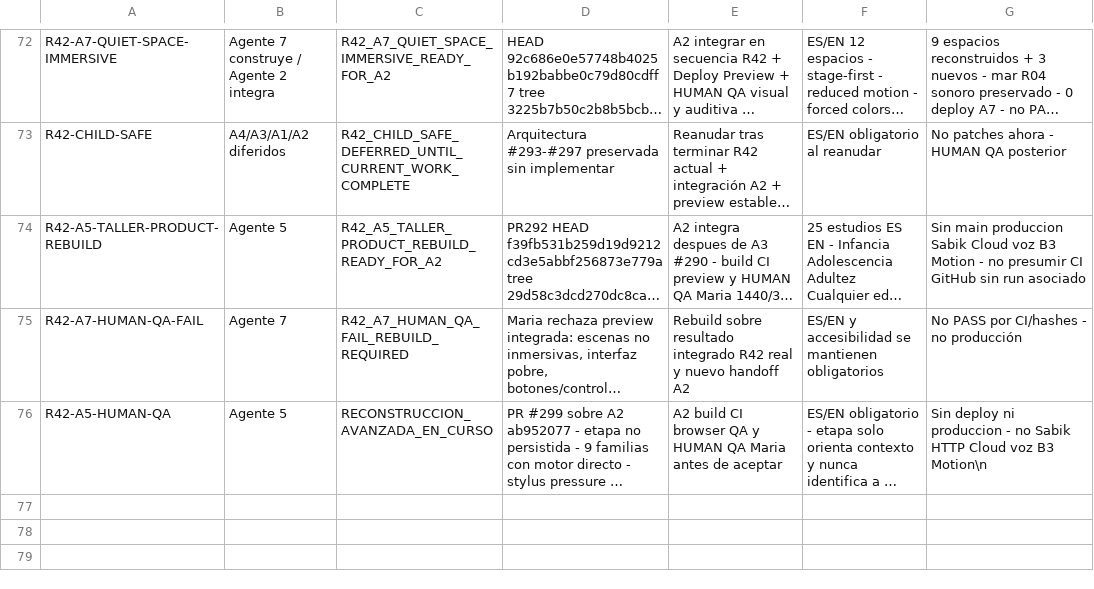
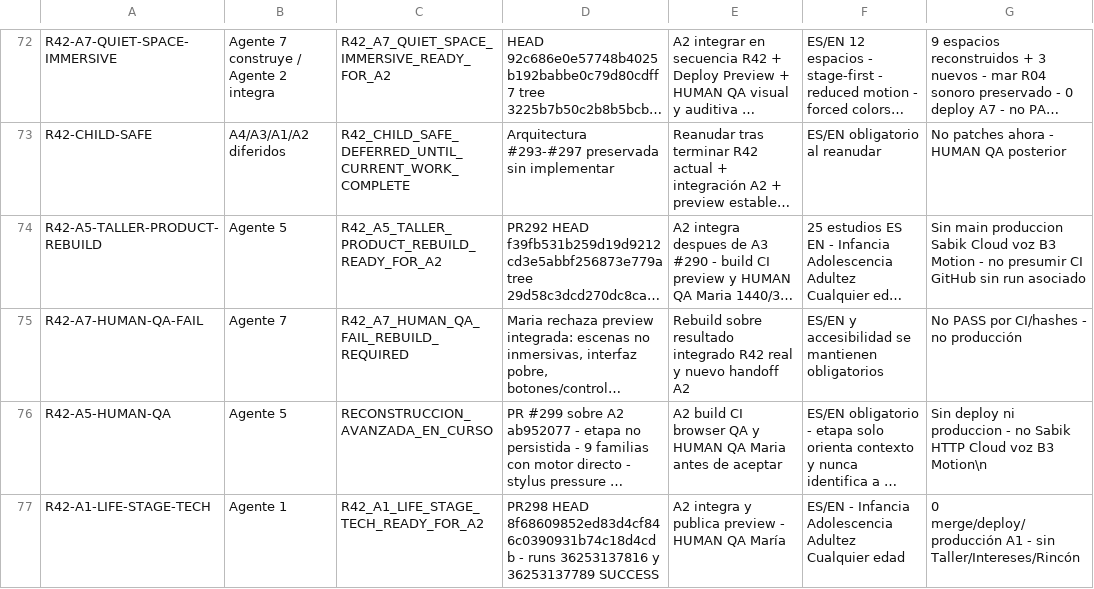
Before and after one commit to mruizwow-bit/irisgreen, a CSV file: COORDINACION_IRIS_GREEN/CONTROL/ESTADO_TRABAJOS.csv, drawn as a sheet; only a part is shown, gaps mark what is left out; long unchanged cells end in …; the diff names each change by its address in the sheet, - before the commit and + after, or states it on an @@ line.

Commit message:
coord: mark R42 A1 technology ready for A2

```diff
--- a/COORDINACION_IRIS_GREEN/CONTROL/ESTADO_TRABAJOS.csv
+++ b/COORDINACION_IRIS_GREEN/CONTROL/ESTADO_TRABAJOS.csv
+row 77: R42-A1-LIFE-STAGE-TECH | Agente 1 | R42_A1_LIFE_STAGE_TECH_READY_FOR_A2 | PR298 HEAD 8f68609852ed83d4cf846c0390931b74c18d4cdb - runs 36253137816 y 36253137789 SUCCESS | A2 integra y publica preview - HUMAN QA María | ES/EN - Infancia Adolescencia Adultez Cualquier edad | 0 merge/deploy/producción A1 - sin Taller/Intereses/Rincón
```
